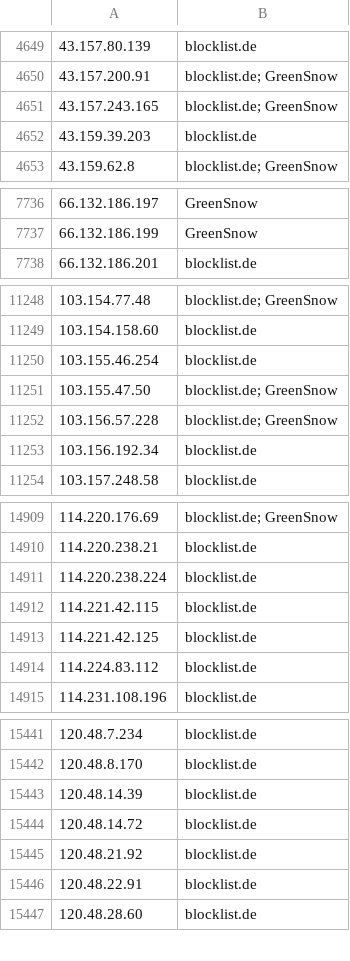
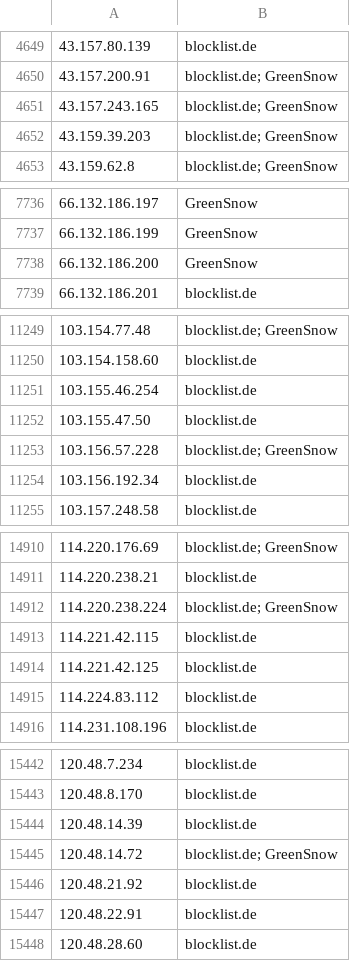
Before and after one commit to Prat007ai/cveharbor, a CSV file: attack-scanning-current.csv, drawn as a sheet; only a part is shown, gaps mark what is left out; addresses are those after the commit; the diff covers the shown part only; the diff names each change by its address in the sheet, - before the commit and + after, or states it on an @@ line.

```diff
--- a/attack-scanning-current.csv
+++ b/attack-scanning-current.csv
-B4652: blocklist.de
+B4652: blocklist.de; GreenSnow
+row 7738: 66.132.186.200 | GreenSnow
-B11252: blocklist.de; GreenSnow
+B11252: blocklist.de
-B14912: blocklist.de
+B14912: blocklist.de; GreenSnow
-B15445: blocklist.de
+B15445: blocklist.de; GreenSnow
```
Also changed, not shown: 3 edited cells elsewhere in this file, 15 other files.
